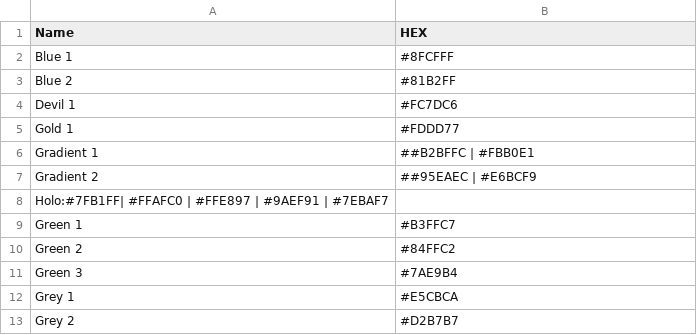
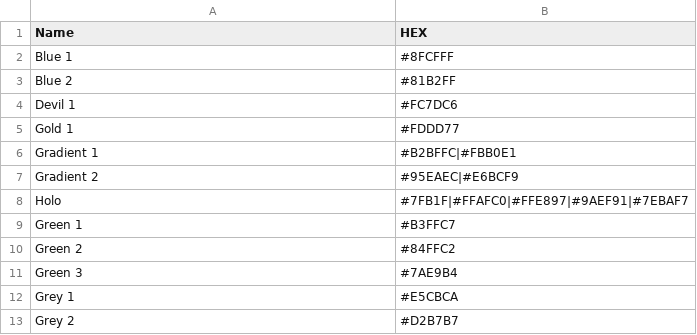
Before and after one commit to robottiandrea/ARB8i_Lab, a CSV file: Corrispondenze_Nome_Hex.csv, drawn as a sheet; only a part is shown.

Commit message:
Update Corrispondenze_Nome_Hex.csv

```diff
--- a/Corrispondenze_Nome_Hex.csv
+++ b/Corrispondenze_Nome_Hex.csv
@@ -5,5 +5,5 @@ Devil 1;#FC7DC6
 Gold 1;#FDDD77
-Gradient 1;##B2BFFC | #FBB0E1
-Gradient 2;##95EAEC | #E6BCF9
-Holo:#7FB1FF| #FFAFC0 | #FFE897 | #9AEF91 | #7EBAF7
+Gradient 1;#B2BFFC|#FBB0E1
+Gradient 2;#95EAEC|#E6BCF9
+Holo;#7FB1F|#FFAFC0|#FFE897|#9AEF91|#7EBAF7
 Green 1;#B3FFC7
```
